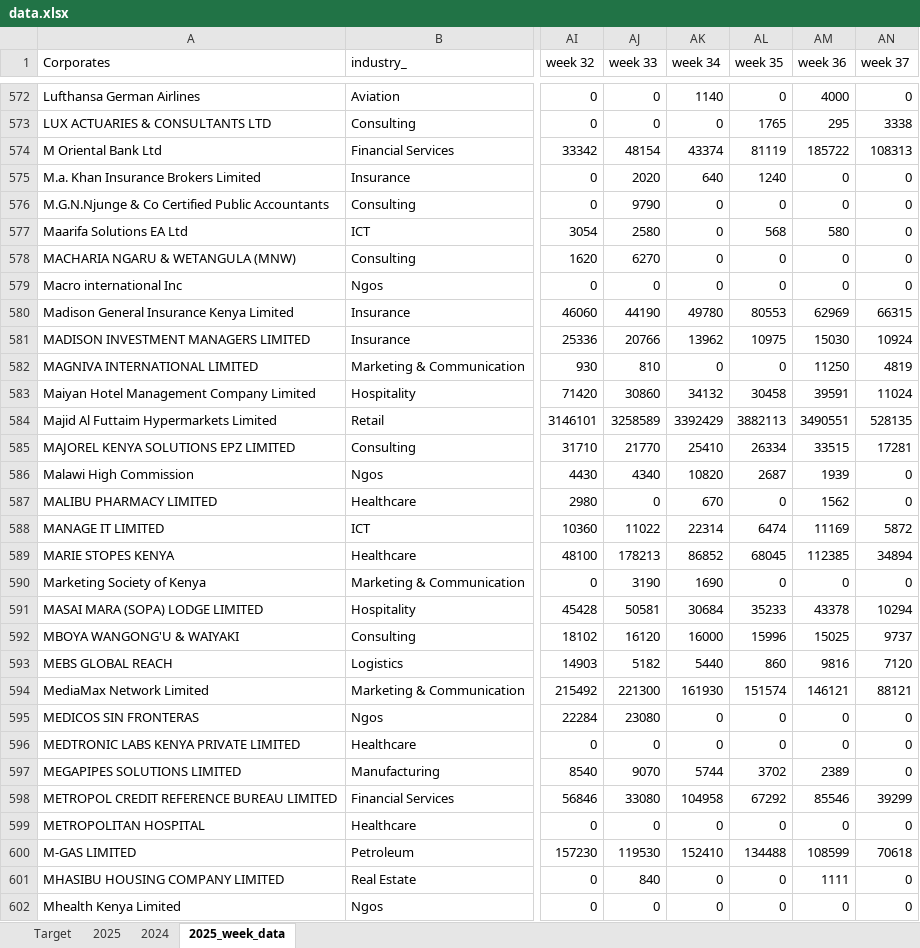
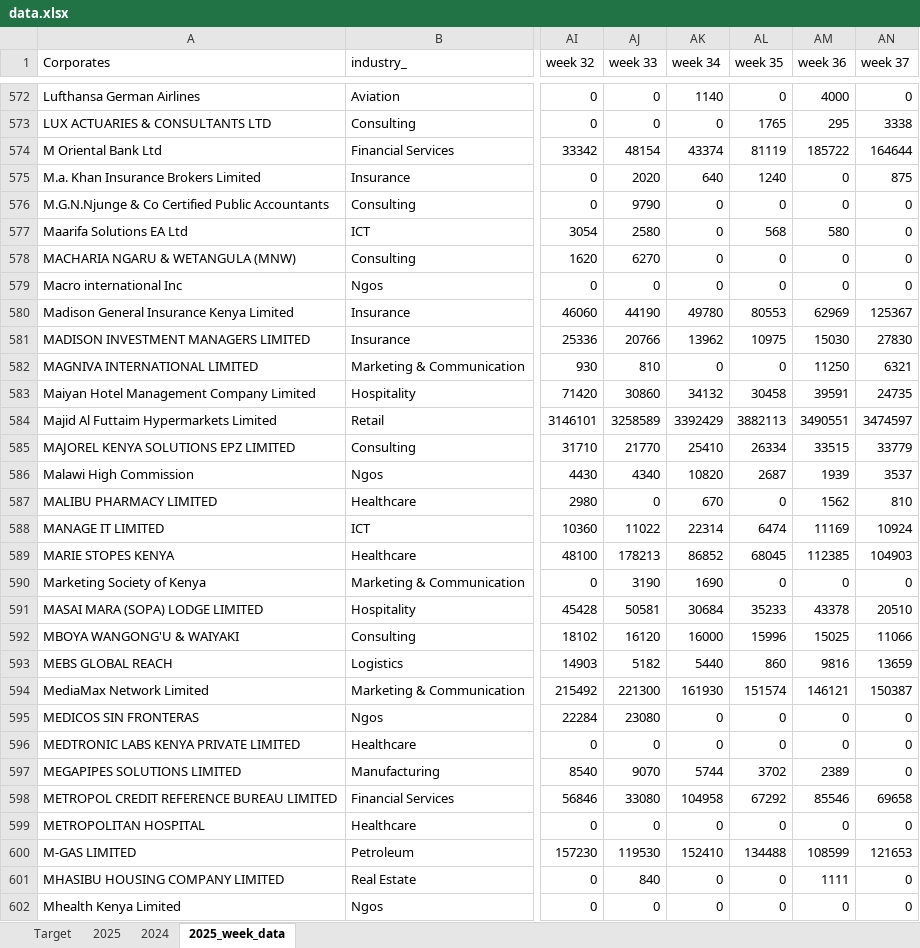
Before and after one commit to Phil7799/Little-Retention-Corporate-Performance-Comparison, an Excel workbook: data.xlsx, sheet 2025_week_data, drawn as a sheet; only a part is shown, gaps mark what is left out; values as stored, in another font and other column widths than the file's, no borders; the diff covers the shown part only; the diff names each change by its address in the sheet, - before the commit and + after, or states it on an @@ line.

Commit message:
Update data.xlsx with daily data

```diff
--- a/data.xlsx (sheet 2025_week_data)
+++ b/data.xlsx (sheet 2025_week_data)
-AN574 (week 37): 108313
+AN574 (week 37): 164644
-AN575 (week 37): 0
+AN575 (week 37): 875
-AN580 (week 37): 66315
+AN580 (week 37): 125367
-AN581 (week 37): 10924
+AN581 (week 37): 27830
-AN582 (week 37): 4819
+AN582 (week 37): 6321
-AN583 (week 37): 11024
+AN583 (week 37): 24735
-AN584 (week 37): 528135
+AN584 (week 37): 3474597
-AN585 (week 37): 17281
+AN585 (week 37): 33779
-AN586 (week 37): 0
+AN586 (week 37): 3537
-AN587 (week 37): 0
+AN587 (week 37): 810
-AN588 (week 37): 5872
+AN588 (week 37): 10924
-AN589 (week 37): 34894
+AN589 (week 37): 104903
-AN591 (week 37): 10294
+AN591 (week 37): 20510
-AN592 (week 37): 9737
+AN592 (week 37): 11066
-AN593 (week 37): 7120
+AN593 (week 37): 13659
-AN594 (week 37): 88121
+AN594 (week 37): 150387
-AN598 (week 37): 39299
+AN598 (week 37): 69658
-AN600 (week 37): 70618
+AN600 (week 37): 121653
```
Also changed, not shown: 683 edited cells elsewhere in this sheet, sheet 2025.
